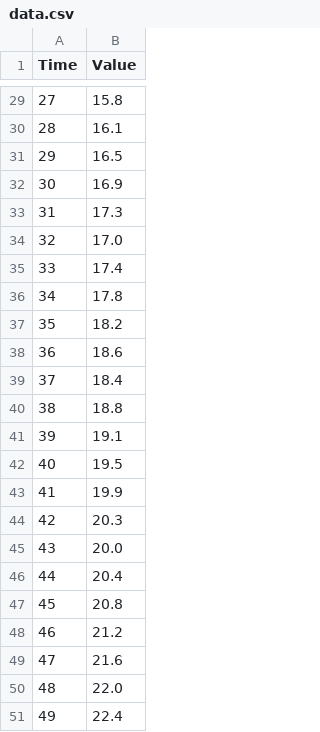
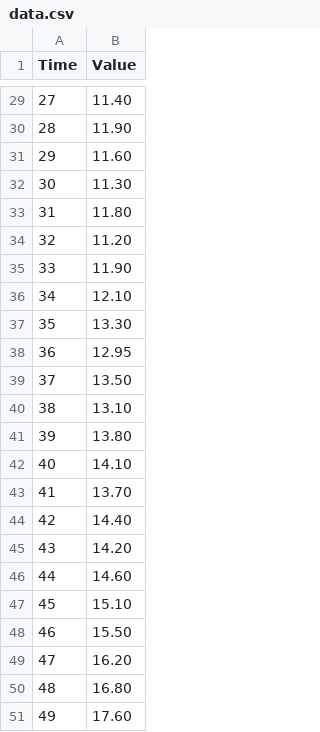
Before and after one commit to pietrocarbone2002-cmd/life_sciences_python_learning, a CSV file: Modules/Numpy_Pandas_Matplotlib/Indicator Construction/data.csv, drawn as a sheet; only a part is shown, gaps mark what is left out; the diff covers the shown part only.

```diff
--- a/Modules/Numpy_Pandas_Matplotlib/Indicator Construction/data.csv
+++ b/Modules/Numpy_Pandas_Matplotlib/Indicator Construction/data.csv
@@ -29,23 +29,23 @@ Time,Value
-27,15.8
-28,16.1
-29,16.5
-30,16.9
-31,17.3
-32,17.0
-33,17.4
-34,17.8
-35,18.2
-36,18.6
-37,18.4
-38,18.8
-39,19.1
-40,19.5
-41,19.9
-42,20.3
-43,20.0
-44,20.4
-45,20.8
-46,21.2
-47,21.6
-48,22.0
-49,22.4
+27,11.40
+28,11.90
+29,11.60
+30,11.30
+31,11.80
+32,11.20
+33,11.90
+34,12.10
+35,13.30
+36,12.95
+37,13.50
+38,13.10
+39,13.80
+40,14.10
+41,13.70
+42,14.40
+43,14.20
+44,14.60
+45,15.10
+46,15.50
+47,16.20
+48,16.80
+49,17.60
```
Also changed, not shown: 27 edited cells elsewhere in this file, 1 other file.
